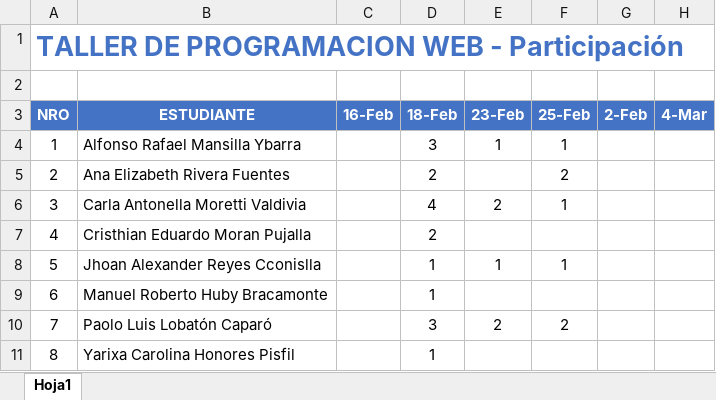
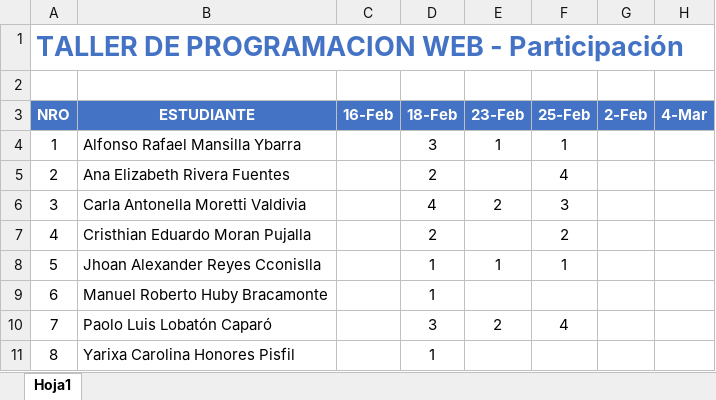
Before and after one commit to gcoronelc/UNI-FIIS-TPW-2022-1, an Excel workbook: Doc/Participacion.xlsx, sheet Hoja1, drawn as a sheet; only a part is shown; values as stored, in another font and other column widths than the file's, no borders; the diff names each change by its address in the sheet, - before the commit and + after, or states it on an @@ line.

```diff
--- a/Doc/Participacion.xlsx (sheet Hoja1)
+++ b/Doc/Participacion.xlsx (sheet Hoja1)
-F5 (25-Feb): 2
+F5 (25-Feb): 4
-F6 (25-Feb): 1
+F6 (25-Feb): 3
-F7 (25-Feb): (empty)
+F7 (25-Feb): 2
-F10 (25-Feb): 2
+F10 (25-Feb): 4
```
Also changed, not shown: Doc/Asistencia.xlsx, 4 other files.
